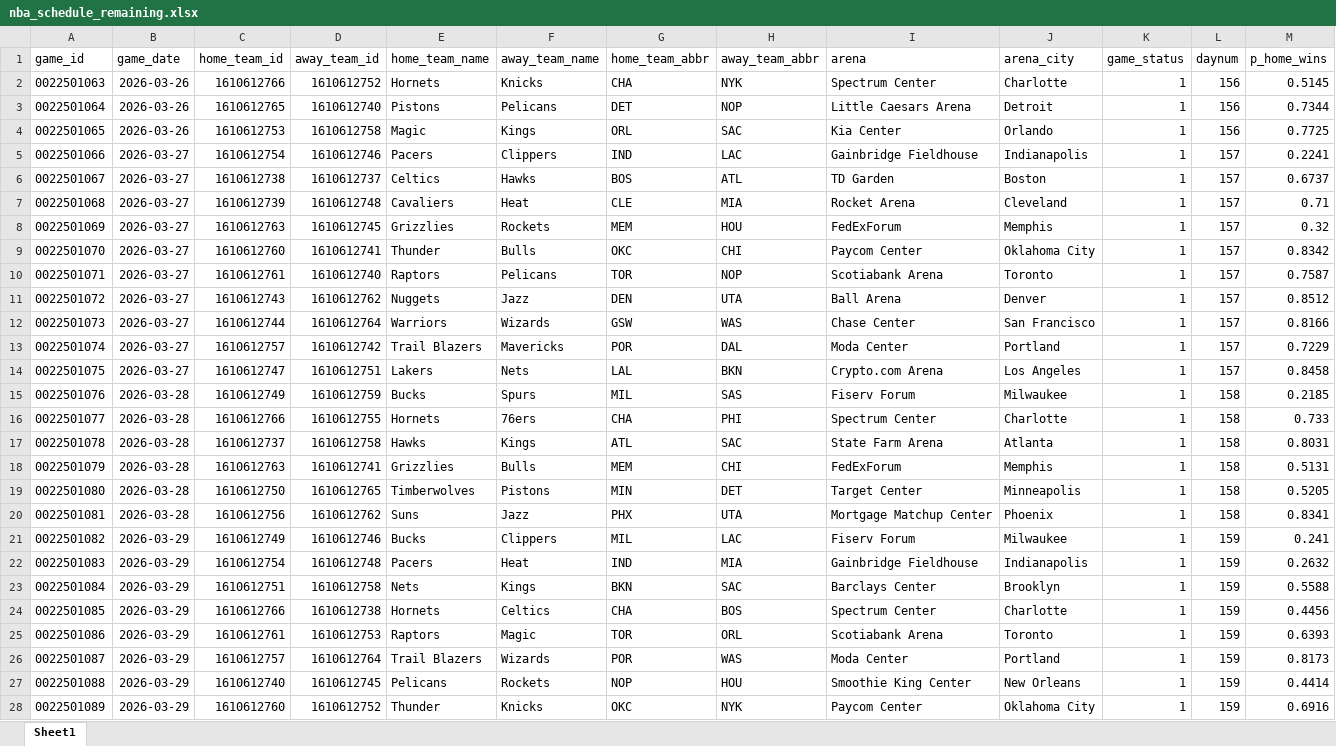
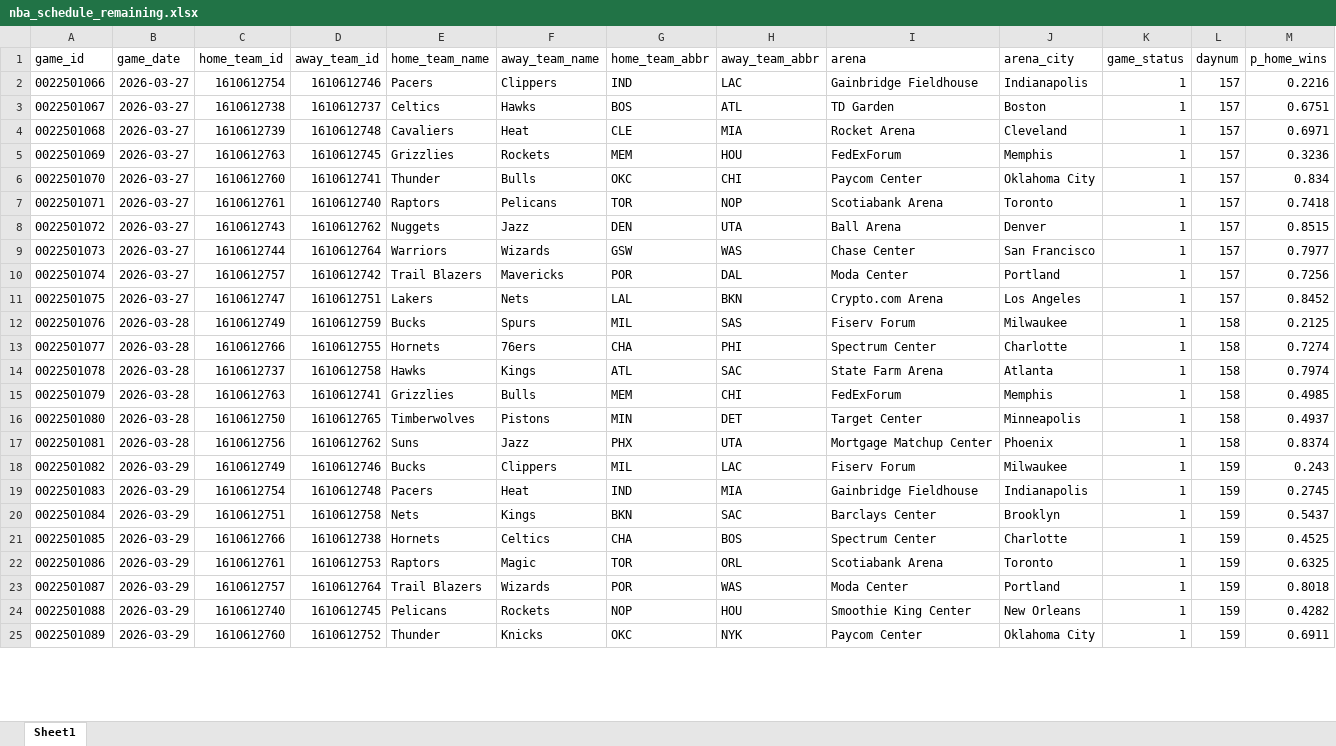
Before and after one commit to egomaniacsfantasy/oddsgodslanding, an Excel workbook: nba/public/data/nba_schedule_remaining.xlsx, sheet Sheet1, drawn as a sheet; only a part is shown; values as stored, in another font and other column widths than the file's, no borders; removed rows and columns are numbered as before the commit, all else as after; the diff covers the shown part only; the diff names each change by its address in the sheet, - before the commit and + after, or states it on an @@ line.

```diff
--- a/nba/public/data/nba_schedule_remaining.xlsx (sheet Sheet1)
+++ b/nba/public/data/nba_schedule_remaining.xlsx (sheet Sheet1)
-row 2: 0022501063 | 2026-03-26 | 1610612766 | 1610612752 | Hornets | Knicks | CHA | NYK | Spectrum Center | Charlotte | 1 | 156 | 0.5145
-row 3: 0022501064 | 2026-03-26 | 1610612765 | 1610612740 | Pistons | Pelicans | DET | NOP | Little Caesars Arena | Detroit | 1 | 156 | 0.7344
-row 4: 0022501065 | 2026-03-26 | 1610612753 | 1610612758 | Magic | Kings | ORL | SAC | Kia Center | Orlando | 1 | 156 | 0.7725
-M2 (p_home_wins): 0.2241
+M2 (p_home_wins): 0.2216
-M3 (p_home_wins): 0.6737
+M3 (p_home_wins): 0.6751
-M4 (p_home_wins): 0.71
+M4 (p_home_wins): 0.6971
-M5 (p_home_wins): 0.32
+M5 (p_home_wins): 0.3236
-M6 (p_home_wins): 0.8342
+M6 (p_home_wins): 0.834
-M7 (p_home_wins): 0.7587
+M7 (p_home_wins): 0.7418
-M8 (p_home_wins): 0.8512
+M8 (p_home_wins): 0.8515
-M9 (p_home_wins): 0.8166
+M9 (p_home_wins): 0.7977
-M10 (p_home_wins): 0.7229
+M10 (p_home_wins): 0.7256
-M11 (p_home_wins): 0.8458
+M11 (p_home_wins): 0.8452
-M12 (p_home_wins): 0.2185
+M12 (p_home_wins): 0.2125
-M13 (p_home_wins): 0.733
+M13 (p_home_wins): 0.7274
-M14 (p_home_wins): 0.8031
+M14 (p_home_wins): 0.7974
-M15 (p_home_wins): 0.5131
+M15 (p_home_wins): 0.4985
-M16 (p_home_wins): 0.5205
+M16 (p_home_wins): 0.4937
-M17 (p_home_wins): 0.8341
+M17 (p_home_wins): 0.8374
-M18 (p_home_wins): 0.241
+M18 (p_home_wins): 0.243
-M19 (p_home_wins): 0.2632
+M19 (p_home_wins): 0.2745
-M20 (p_home_wins): 0.5588
+M20 (p_home_wins): 0.5437
-M21 (p_home_wins): 0.4456
+M21 (p_home_wins): 0.4525
-M22 (p_home_wins): 0.6393
+M22 (p_home_wins): 0.6325
-M23 (p_home_wins): 0.8173
+M23 (p_home_wins): 0.8018
-M24 (p_home_wins): 0.4414
+M24 (p_home_wins): 0.4282
-M25 (p_home_wins): 0.6916
+M25 (p_home_wins): 0.6911
```
Also changed, not shown: 112 edited cells elsewhere in this sheet, nba/public/data/nba_matchup_probs.xlsx, nba/public/data/nba_mc_results.xlsx, 13 other files.
